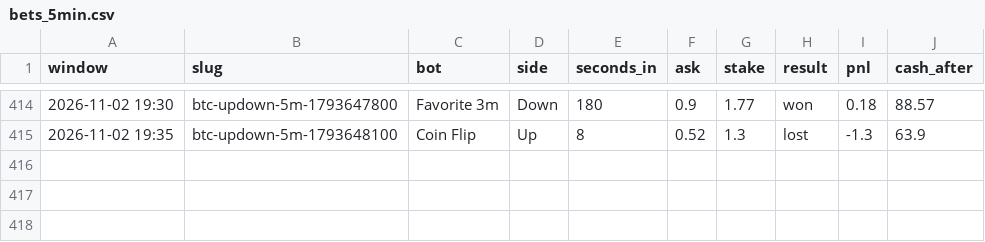
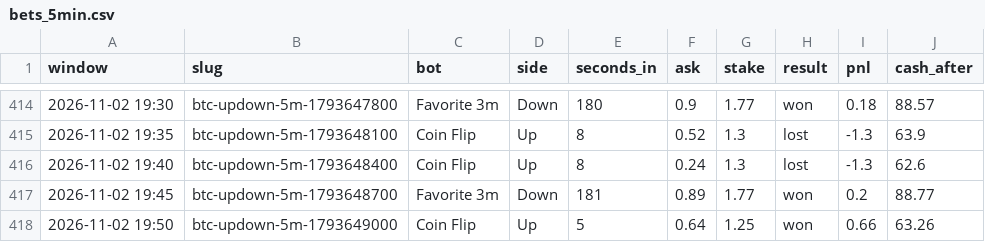
Before and after one commit to skeatonbeat-bot/bot-lab, a CSV file: live/bets_5min.csv, drawn as a sheet; only a part is shown, gaps mark what is left out.

```diff
--- a/live/bets_5min.csv
+++ b/live/bets_5min.csv
@@ -415 +415,4 @@ window,slug,bot,side,seconds_in,ask,stake,result,pnl,cash_after
 2026-11-02 19:35,btc-updown-5m-1793648100,Coin Flip,Up,8,0.52,1.3,lost,-1.3,63.9
+2026-11-02 19:40,btc-updown-5m-1793648400,Coin Flip,Up,8,0.24,1.3,lost,-1.3,62.6
+2026-11-02 19:45,btc-updown-5m-1793648700,Favorite 3m,Down,181,0.89,1.77,won,0.2,88.77
+2026-11-02 19:50,btc-updown-5m-1793649000,Coin Flip,Up,5,0.64,1.25,won,0.66,63.26
```
Also changed, not shown: live/bets_5min_DOGE.csv, live/bets_5min_ETH.csv, 12 other files.
